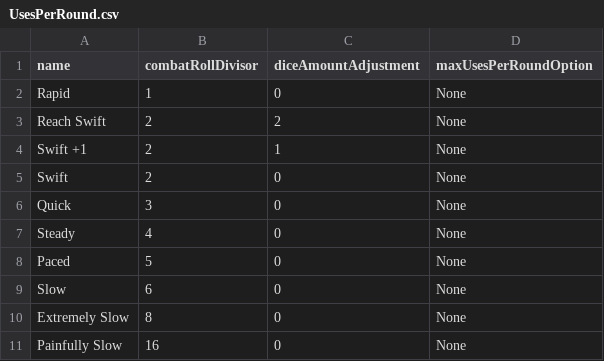
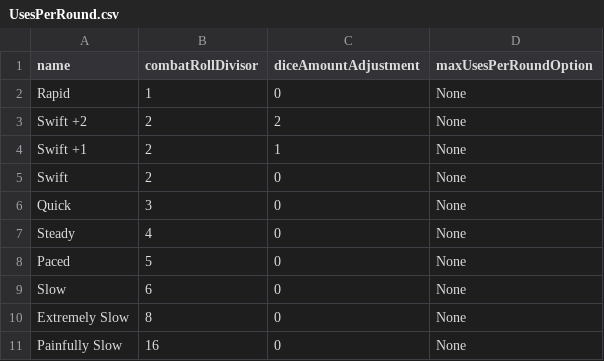
Before and after one commit to JackDanna/Fallen, a CSV file: Data/UsesPerRound.csv, drawn as a sheet.

```diff
--- a/Data/UsesPerRound.csv
+++ b/Data/UsesPerRound.csv
@@ -2,3 +2,3 @@ name,combatRollDivisor,diceAmountAdjustment,maxUsesPerRoundOption
 Rapid,1,0,None
-Reach Swift,2,2,None
+Swift +2,2,2,None
 Swift +1,2,1,None
```
Also changed, not shown: Data/Effect/OldWeapon.csv, Data/Effect/SuperOldWeapon.csv, 37 other files.
